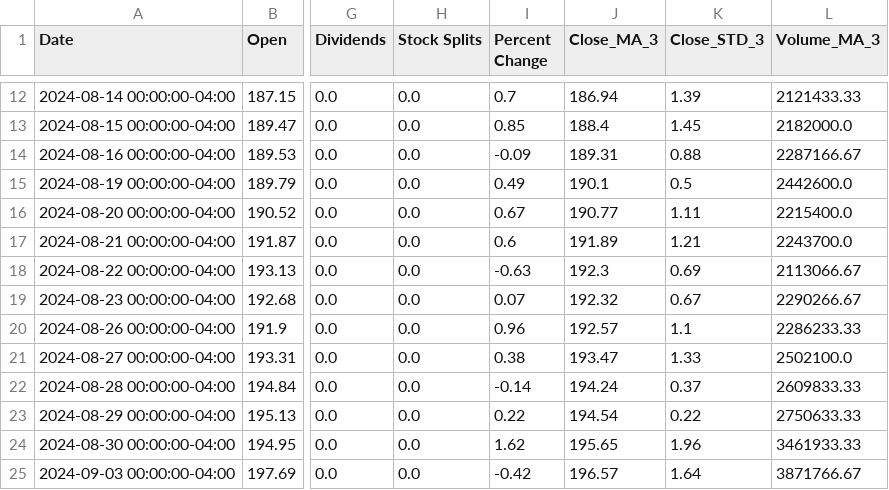
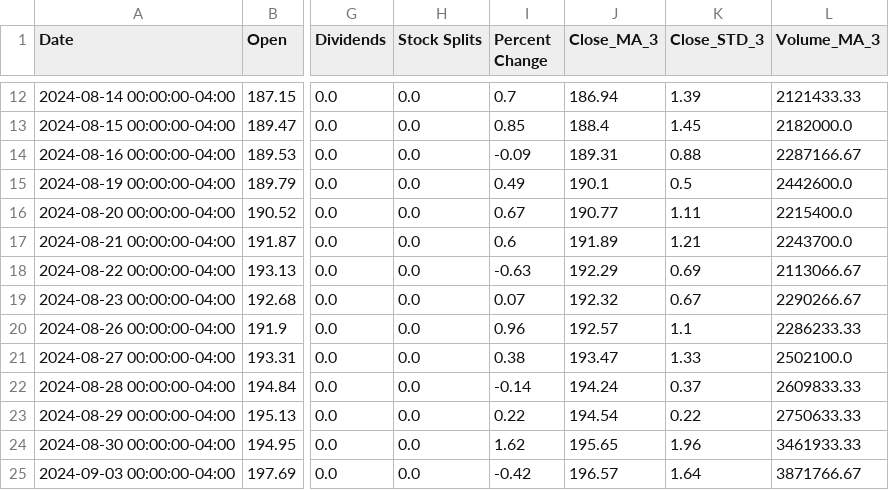
Before and after one commit to albertoomarino/AI-Agent-TPRM, a CSV file: output/IBM_stock_2025-07-31.csv, drawn as a sheet; only a part is shown, gaps mark what is left out; the diff names each change by its address in the sheet, - before the commit and + after, or states it on an @@ line.

```diff
--- a/output/IBM_stock_2025-07-31.csv
+++ b/output/IBM_stock_2025-07-31.csv
-J18 (Close_MA_3): 192.3
+J18 (Close_MA_3): 192.29
```
Also changed, not shown: output/MSFT_stock_2025-07-31.csv, 1 other file.
